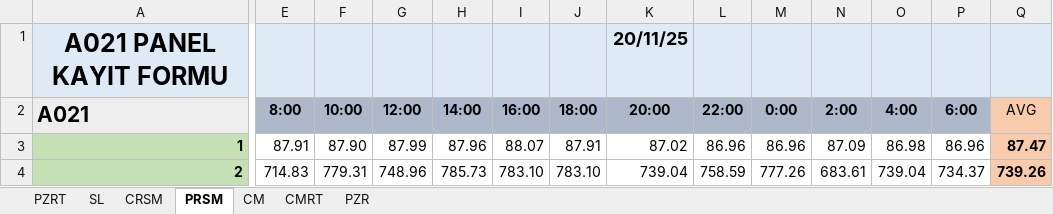
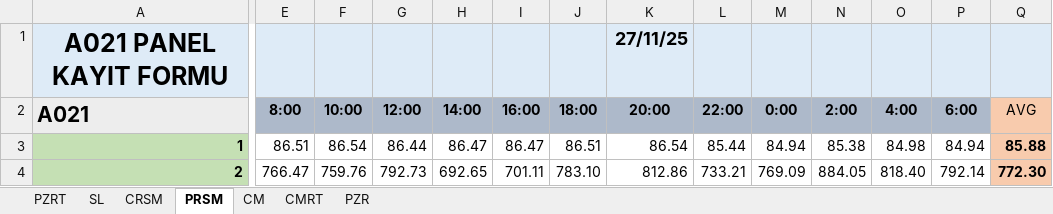
Before and after one commit to berkeparlat/ecocell, an Excel workbook: dcs rapor/A021.xlsx, sheet PRSM, drawn as a sheet; only a part is shown, gaps mark what is left out; values as stored, in another font and other column widths than the file's, no borders; the diff covers the shown part only; the diff names each change by its address in the sheet, - before the commit and + after, or states it on an @@ line.

```diff
--- a/dcs rapor/A021.xlsx (sheet PRSM)
+++ b/dcs rapor/A021.xlsx (sheet PRSM)
-K1 (20:00): 20/11/25
+K1 (20:00): 27/11/25
-E3 (8:00): 87.91
+E3 (8:00): 86.51
-F3 (10:00): 87.90
+F3 (10:00): 86.54
-G3 (12:00): 87.99
+G3 (12:00): 86.44
-H3 (14:00): 87.96
+H3 (14:00): 86.47
-I3 (16:00): 88.07
+I3 (16:00): 86.47
-J3 (18:00): 87.91
+J3 (18:00): 86.51
-K3 (20:00): 87.02
+K3 (20:00): 86.54
-L3 (22:00): 86.96
+L3 (22:00): 85.44
-M3 (0:00): 86.96
+M3 (0:00): 84.94
-N3 (2:00): 87.09
+N3 (2:00): 85.38
-O3 (4:00): 86.98
+O3 (4:00): 84.98
-P3 (6:00): 86.96
+P3 (6:00): 84.94
-Q3 (AVG): 87.47
+Q3 (AVG): 85.88
-E4 (8:00): 714.83
+E4 (8:00): 766.47
-F4 (10:00): 779.31
+F4 (10:00): 759.76
-G4 (12:00): 748.96
+G4 (12:00): 792.73
-H4 (14:00): 785.73
+H4 (14:00): 692.65
-I4 (16:00): 783.10
+I4 (16:00): 701.11
-K4 (20:00): 739.04
+K4 (20:00): 812.86
-L4 (22:00): 758.59
+L4 (22:00): 733.21
-M4 (0:00): 777.26
+M4 (0:00): 769.09
-N4 (2:00): 683.61
+N4 (2:00): 884.05
-O4 (4:00): 739.04
+O4 (4:00): 818.40
-P4 (6:00): 734.37
+P4 (6:00): 792.14
-Q4 (AVG): 739.26
+Q4 (AVG): 772.30
```
Also changed, not shown: 1646 edited cells elsewhere in this sheet, sheet CM, sheet PZRT, sheet SL, sheet CRSM, sheet CMRT, sheet PZR, dcs rapor/A012.xlsx, dcs rapor/B012.xlsx, 5 other files.
